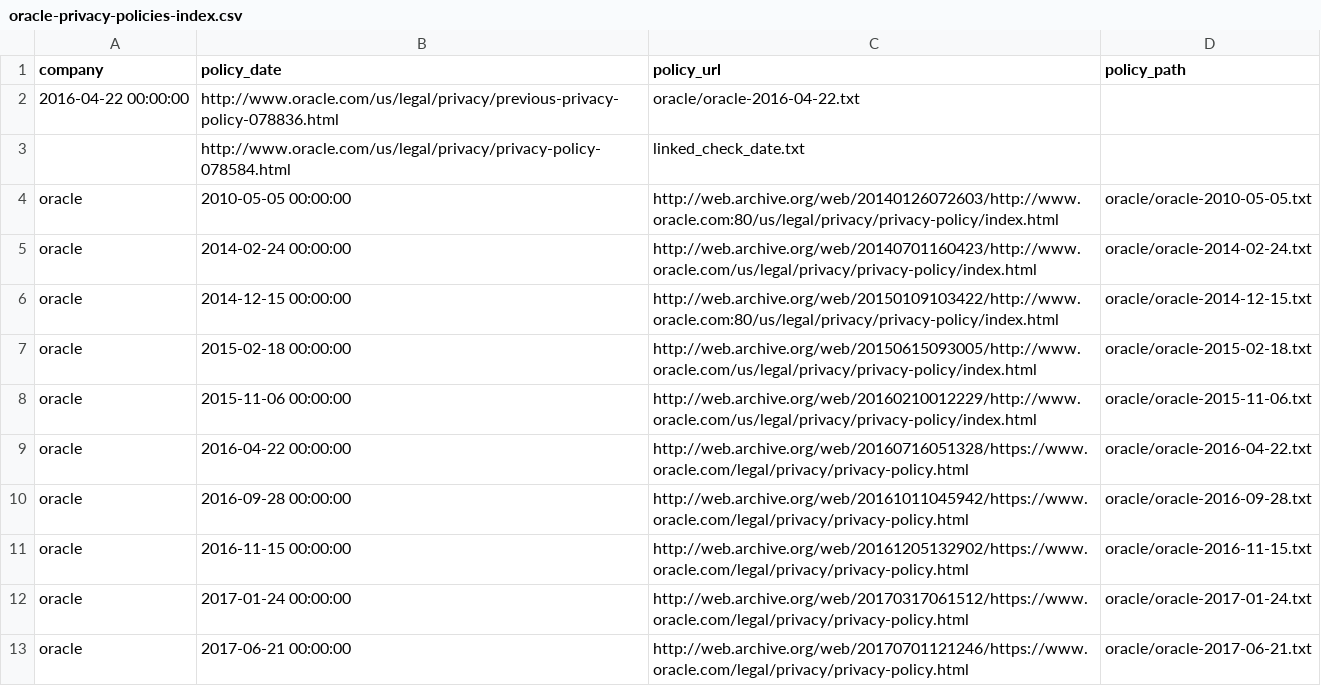
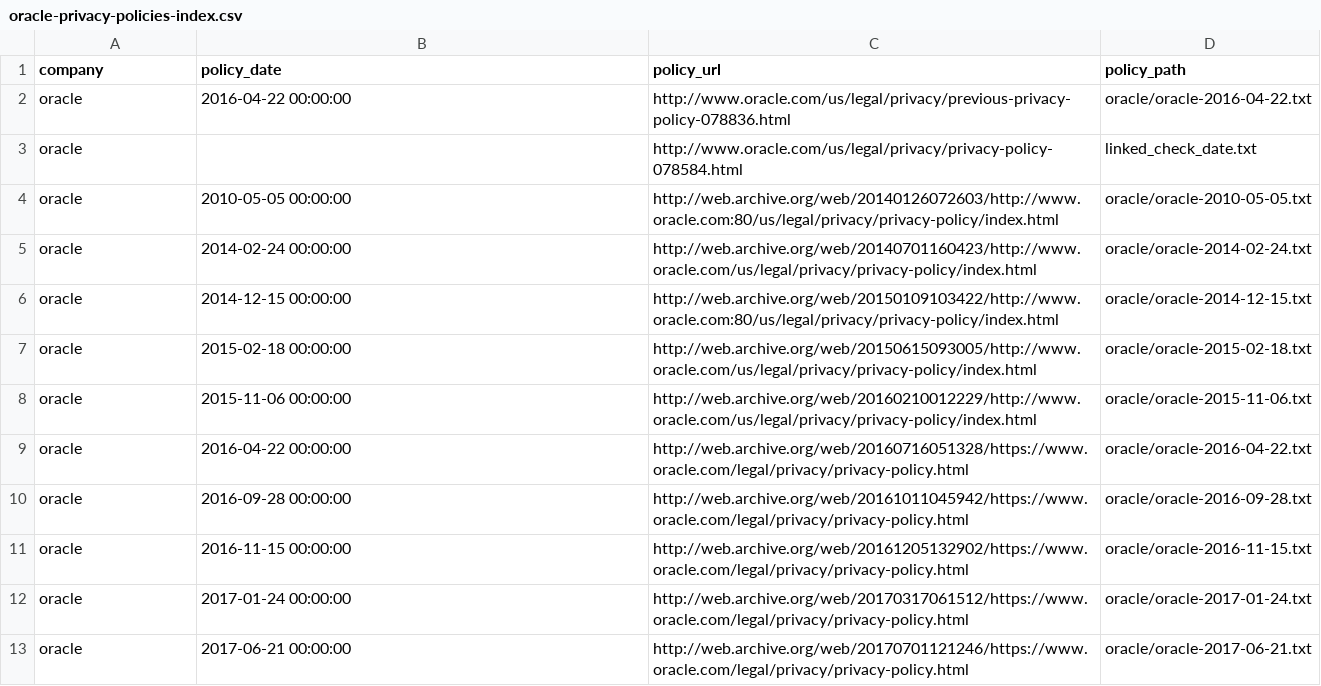
Before and after one commit to workmanjack/privacy-policies-through-time, a CSV file: privacy-policies-through-time/oracle-privacy-policies-index.csv, drawn as a sheet.

```diff
--- a/privacy-policies-through-time/oracle-privacy-policies-index.csv
+++ b/privacy-policies-through-time/oracle-privacy-policies-index.csv
@@ -1,4 +1,4 @@
 company,policy_date,policy_url,policy_path
-2016-04-22 00:00:00,http://www.oracle.com/us/legal/privacy/previous-privacy-policy-078836.html,oracle/oracle-2016-04-22.txt
-,http://www.oracle.com/us/legal/privacy/privacy-policy-078584.html,linked_check_date.txt
+oracle,2016-04-22 00:00:00,http://www.oracle.com/us/legal/privacy/previous-privacy-policy-078836.html,oracle/oracle-2016-04-22.txt
+oracle,,http://www.oracle.com/us/legal/privacy/privacy-policy-078584.html,linked_check_date.txt
 oracle,2010-05-05 00:00:00,http://web.archive.org/web/20140126072603/http://www.oracle.com:80/us/legal/privacy/privacy-policy/index.html,oracle/oracle-2010-05-05.txt
```
Also changed, not shown: privacy-policies-through-time/google-privacy-policies-index.csv, privacy-policies-through-time/smud-privacy-policies-index.csv, 4 other files.
